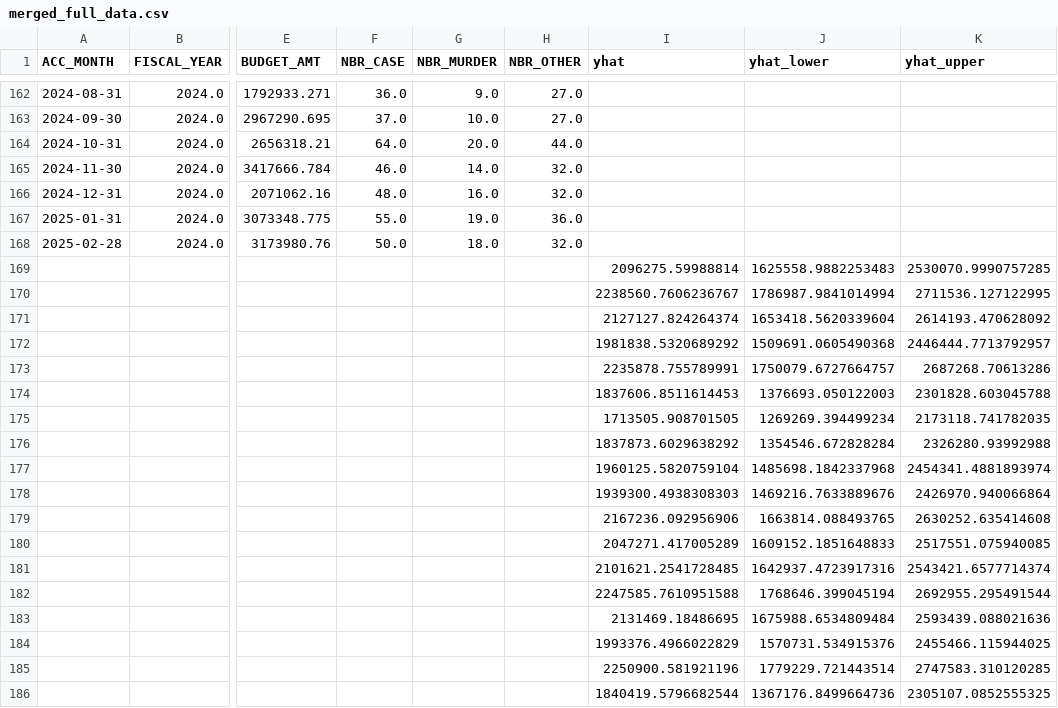
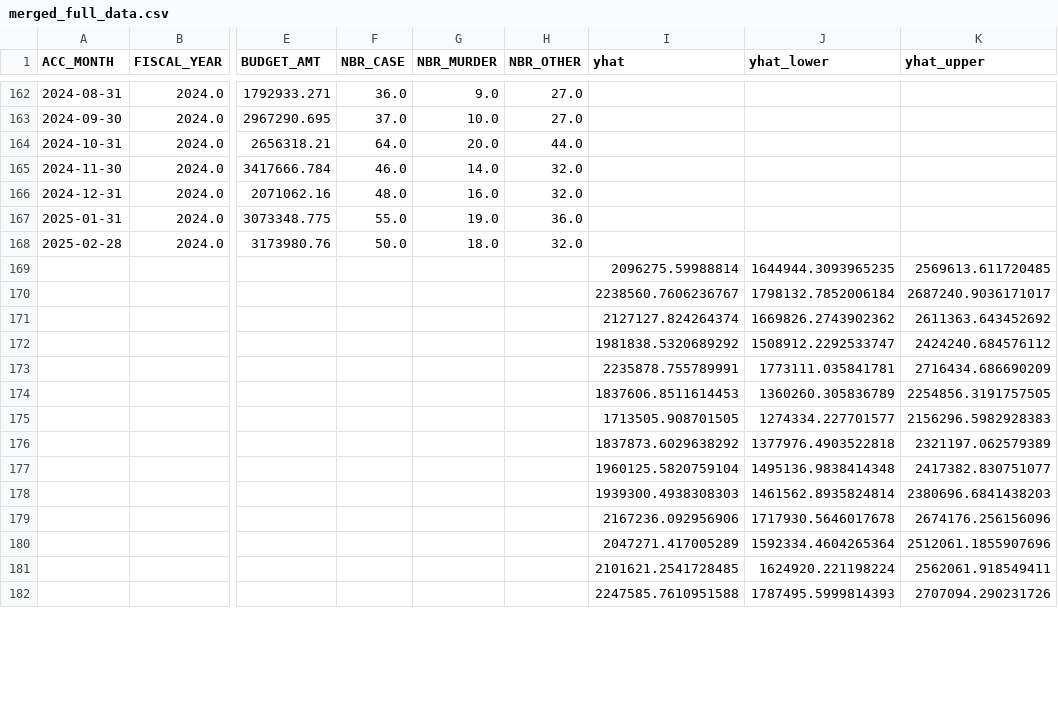
Before and after one commit to behnamparsa/Machine-Learning, a CSV file: data/merged_full_data.csv, drawn as a sheet; only a part is shown, gaps mark what is left out; removed rows and columns are numbered as before the commit, all else as after; rows hold the shown columns only; the diff covers the shown part only; the diff names each change by its address in the sheet, - before the commit and + after, or states it on an @@ line.

```diff
--- a/data/merged_full_data.csv
+++ b/data/merged_full_data.csv
-row 169:  |  |  |  |  |  | 2096275.59988814 | 1625558.9882253483 | 2530070.9990757285
-row 170:  |  |  |  |  |  | 2238560.7606236767 | 1786987.9841014994 | 2711536.127122995
-row 171:  |  |  |  |  |  | 2127127.824264374 | 1653418.5620339604 | 2614193.470628092
-row 172:  |  |  |  |  |  | 1981838.5320689292 | 1509691.0605490368 | 2446444.7713792957
-row 173:  |  |  |  |  |  | 2235878.755789991 | 1750079.6727664757 | 2687268.70613286
-row 174:  |  |  |  |  |  | 1837606.8511614453 | 1376693.050122003 | 2301828.603045788
-row 175:  |  |  |  |  |  | 1713505.908701505 | 1269269.394499234 | 2173118.741782035
-row 176:  |  |  |  |  |  | 1837873.6029638292 | 1354546.672828284 | 2326280.93992988
-row 177:  |  |  |  |  |  | 1960125.5820759104 | 1485698.1842337968 | 2454341.4881893974
-row 178:  |  |  |  |  |  | 1939300.4938308303 | 1469216.7633889676 | 2426970.940066864
-row 179:  |  |  |  |  |  | 2167236.092956906 | 1663814.088493765 | 2630252.635414608
-row 180:  |  |  |  |  |  | 2047271.417005289 | 1609152.1851648833 | 2517551.075940085
-row 181:  |  |  |  |  |  | 2101621.2541728485 | 1642937.4723917316 | 2543421.6577714374
-row 182:  |  |  |  |  |  | 2247585.7610951588 | 1768646.399045194 | 2692955.295491544
-row 183:  |  |  |  |  |  | 2131469.18486695 | 1675988.6534809484 | 2593439.088021636
-row 184:  |  |  |  |  |  | 1993376.4966022829 | 1570731.534915376 | 2455466.115944025
-row 185:  |  |  |  |  |  | 2250900.581921196 | 1779229.721443514 | 2747583.310120285
-row 186:  |  |  |  |  |  | 1840419.5796682544 | 1367176.8499664736 | 2305107.0852555325
+row 169:  |  |  |  |  |  | 2096275.59988814 | 1644944.3093965235 | 2569613.611720485
+row 170:  |  |  |  |  |  | 2238560.7606236767 | 1798132.7852006184 | 2687240.9036171017
+row 171:  |  |  |  |  |  | 2127127.824264374 | 1669826.2743902362 | 2611363.643452692
+row 172:  |  |  |  |  |  | 1981838.5320689292 | 1508912.2292533747 | 2424240.684576112
+row 173:  |  |  |  |  |  | 2235878.755789991 | 1773111.035841781 | 2716434.686690209
+row 174:  |  |  |  |  |  | 1837606.8511614453 | 1360260.305836789 | 2254856.3191757505
+row 175:  |  |  |  |  |  | 1713505.908701505 | 1274334.227701577 | 2156296.5982928383
+row 176:  |  |  |  |  |  | 1837873.6029638292 | 1377976.4903522818 | 2321197.062579389
+row 177:  |  |  |  |  |  | 1960125.5820759104 | 1495136.9838414348 | 2417382.830751077
+row 178:  |  |  |  |  |  | 1939300.4938308303 | 1461562.8935824814 | 2380696.6841438203
+row 179:  |  |  |  |  |  | 2167236.092956906 | 1717930.5646017678 | 2674176.256156096
+row 180:  |  |  |  |  |  | 2047271.417005289 | 1592334.4604265364 | 2512061.1855907696
+row 181:  |  |  |  |  |  | 2101621.2541728485 | 1624920.221198224 | 2562061.918549411
+row 182:  |  |  |  |  |  | 2247585.7610951588 | 1787495.5999814393 | 2707094.290231726
```
Also changed, not shown: 4 added rows elsewhere in this file, 7 other files.
